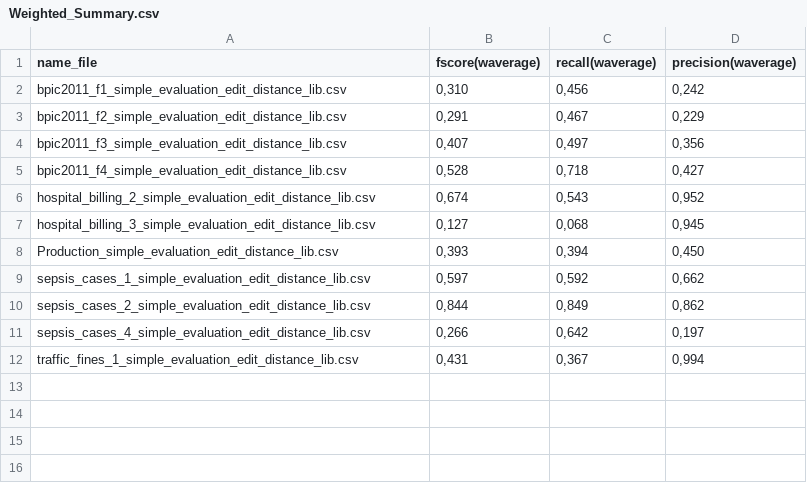
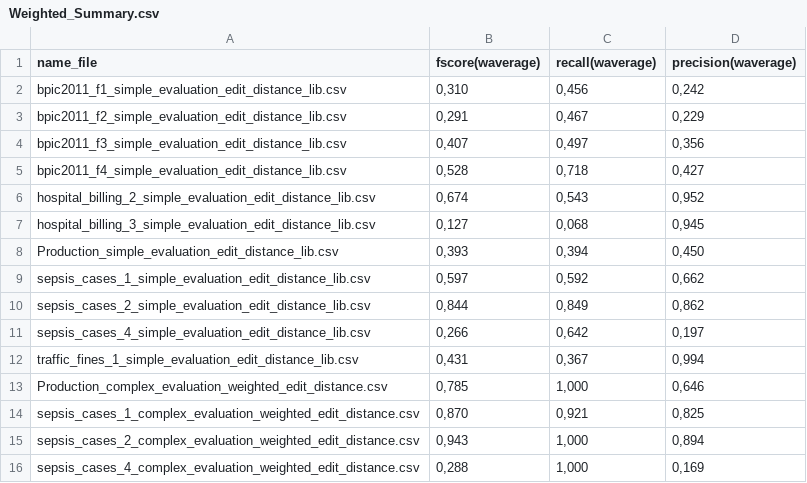
Before and after one commit to GoldenRose01/Thesis, a CSV file: media/output/postprocessing/Weighted_Summary.csv, drawn as a sheet; the diff names each change by its address in the sheet, - before the commit and + after, or states it on an @@ line.

```diff
--- a/media/output/postprocessing/Weighted_Summary.csv
+++ b/media/output/postprocessing/Weighted_Summary.csv
+row 13: Production_complex_evaluation_weighted_edit_distance.csv | 0,785 | 1,000 | 0,646
+row 14: sepsis_cases_1_complex_evaluation_weighted_edit_distance.csv | 0,870 | 0,921 | 0,825
+row 15: sepsis_cases_2_complex_evaluation_weighted_edit_distance.csv | 0,943 | 1,000 | 0,894
+row 16: sepsis_cases_4_complex_evaluation_weighted_edit_distance.csv | 0,288 | 1,000 | 0,169
```
Also changed, not shown: Prospetto.csv, media/output/postprocessing/Summary.csv, 8 other files.
